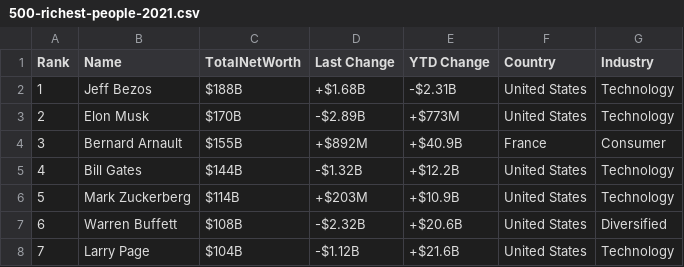
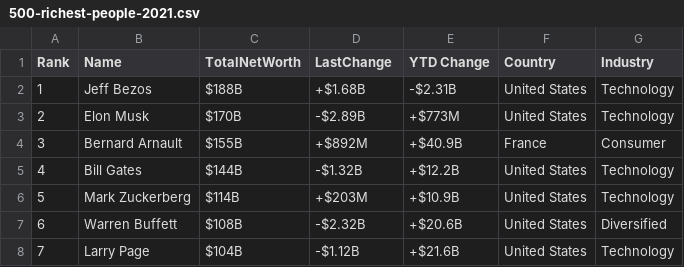
Before and after one commit to Quinchanegua/a, a CSV file: 500-richest-people-2021.csv, drawn as a sheet; only a part is shown.

Commit message:
Update 500-richest-people-2021.csv

```diff
--- a/500-richest-people-2021.csv
+++ b/500-richest-people-2021.csv
@@ -1,2 +1,2 @@
-"Rank","Name","TotalNetWorth","Last Change","YTD Change","Country","Industry"
+"Rank","Name","TotalNetWorth","LastChange","YTD Change","Country","Industry"
 "1","Jeff Bezos","$188B","+$1.68B","-$2.31B ","United States","Technology"
```
